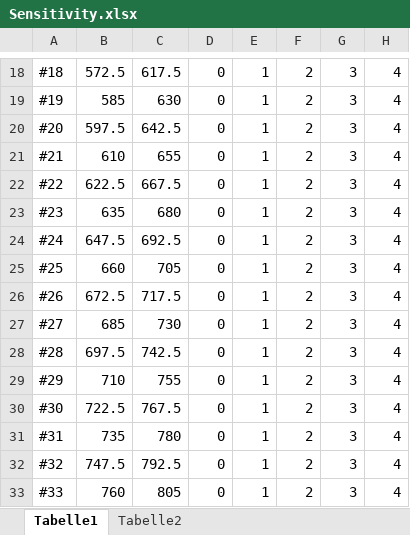
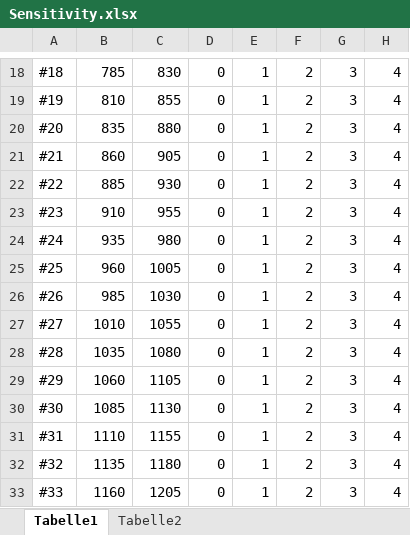
Before and after one commit to paul1810/Optim-Project, an Excel workbook: sensitivity_analysis/Sensitivity.xlsx, sheet Tabelle1, drawn as a sheet; only a part is shown, gaps mark what is left out; values as stored, in another font and other column widths than the file's, no borders; the diff covers the shown part only; the diff names each change by its address in the sheet, - before the commit and + after, or states it on an @@ line.

```diff
--- a/sensitivity_analysis/Sensitivity.xlsx (sheet Tabelle1)
+++ b/sensitivity_analysis/Sensitivity.xlsx (sheet Tabelle1)
-B18: 572.5
+B18: 785
-C18: 617.5
+C18: 830
-B19: 585
+B19: 810
-C19: 630
+C19: 855
-B20: 597.5
+B20: 835
-C20: 642.5
+C20: 880
-B21: 610
+B21: 860
-C21: 655
+C21: 905
-B22: 622.5
+B22: 885
-C22: 667.5
+C22: 930
-B23: 635
+B23: 910
-C23: 680
+C23: 955
-B24: 647.5
+B24: 935
-C24: 692.5
+C24: 980
-B25: 660
+B25: 960
-C25: 705
+C25: 1005
-B26: 672.5
+B26: 985
-C26: 717.5
+C26: 1030
-B27: 685
+B27: 1010
-C27: 730
+C27: 1055
-B28: 697.5
+B28: 1035
-C28: 742.5
+C28: 1080
-B29: 710
+B29: 1060
-C29: 755
+C29: 1105
-B30: 722.5
+B30: 1085
-C30: 767.5
+C30: 1130
-B31: 735
+B31: 1110
-C31: 780
+C31: 1155
-B32: 747.5
+B32: 1135
-C32: 792.5
+C32: 1180
-B33: 760
+B33: 1160
-C33: 805
+C33: 1205
```
Also changed, not shown: 37 removed rows and 40 edited cells elsewhere in this sheet, sheet Tabelle2, formulas that keep their value, 8 other files.
